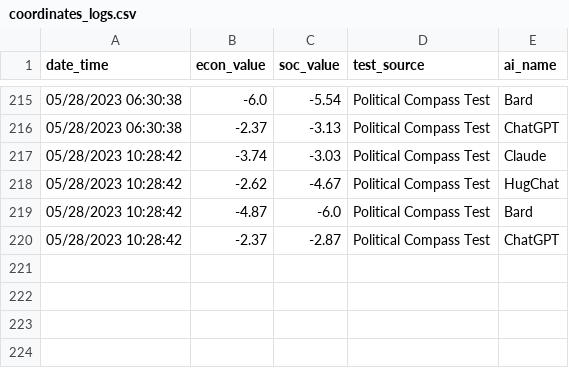
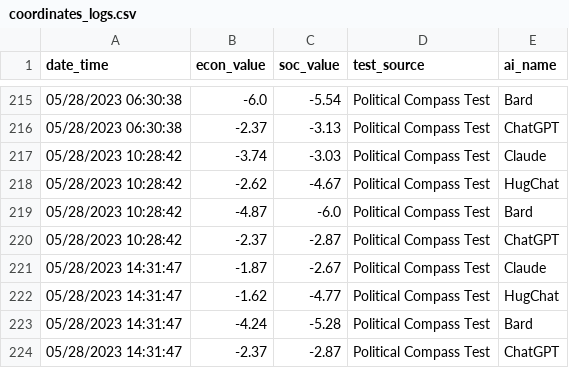
Before and after one commit to hansfzlorenzana/AI-Spectrum, a CSV file: database/coordinates_logs.csv, drawn as a sheet; only a part is shown, gaps mark what is left out.

Commit message:
Update Data and Charts

```diff
--- a/database/coordinates_logs.csv
+++ b/database/coordinates_logs.csv
@@ -220 +220,5 @@ date_time,econ_value,soc_value,test_source,ai_name
 05/28/2023 10:28:42,-2.37,-2.87,Political Compass Test,ChatGPT
+05/28/2023 14:31:47,-1.87,-2.67,Political Compass Test,Claude
+05/28/2023 14:31:47,-1.62,-4.77,Political Compass Test,HugChat
+05/28/2023 14:31:47,-4.24,-5.28,Political Compass Test,Bard
+05/28/2023 14:31:47,-2.37,-2.87,Political Compass Test,ChatGPT
```
Also changed, not shown: 3 other files.
